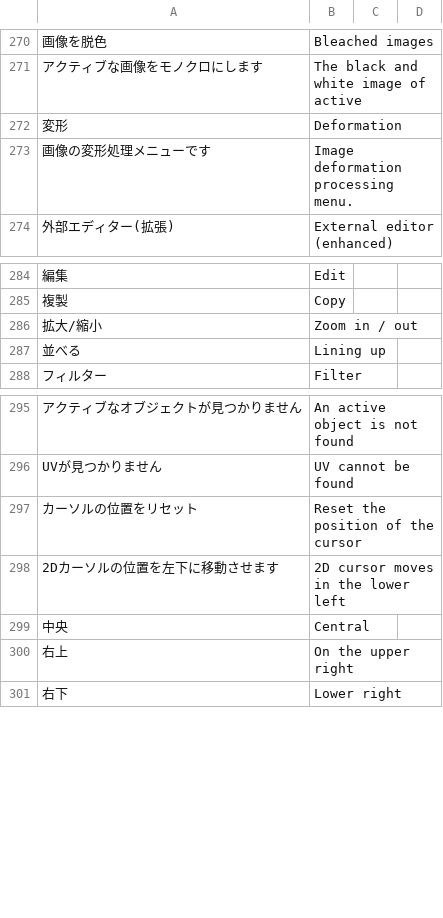
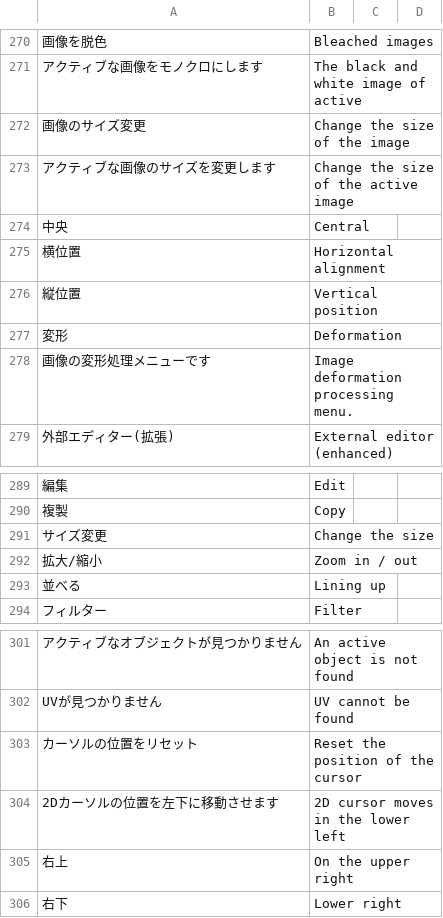
Before and after one commit to PyrokinesisStudio/Blender-Scramble-Addon, a CSV file: Scramble Addon/TranslationDictionary.csv, drawn as a sheet; only a part is shown, gaps mark what is left out.

Commit message:
"画像のサイズ変更"を追加

```diff
--- a/Scramble Addon/TranslationDictionary.csv
+++ b/Scramble Addon/TranslationDictionary.csv
@@ -273,2 +273,7 @@
 "アクティブな画像をモノクロにします","The black and white image of active"
+"画像のサイズ変更","Change the size of the image"
+"アクティブな画像のサイズを変更します","Change the size of the active image"
+"中央","Central"
+"横位置","Horizontal alignment"
+"縦位置","Vertical position"
 "変形","Deformation"
@@ -287,2 +292,3 @@
 "複製","Copy"
+"サイズ変更","Change the size"
 "拡大/縮小","Zoom in / out"
@@ -300,3 +306,2 @@
 "2Dカーソルの位置を左下に移動させます","2D cursor moves in the lower left"
-"中央","Central"
 "右上","On the upper right"
```
Also changed, not shown: 2 other files.
